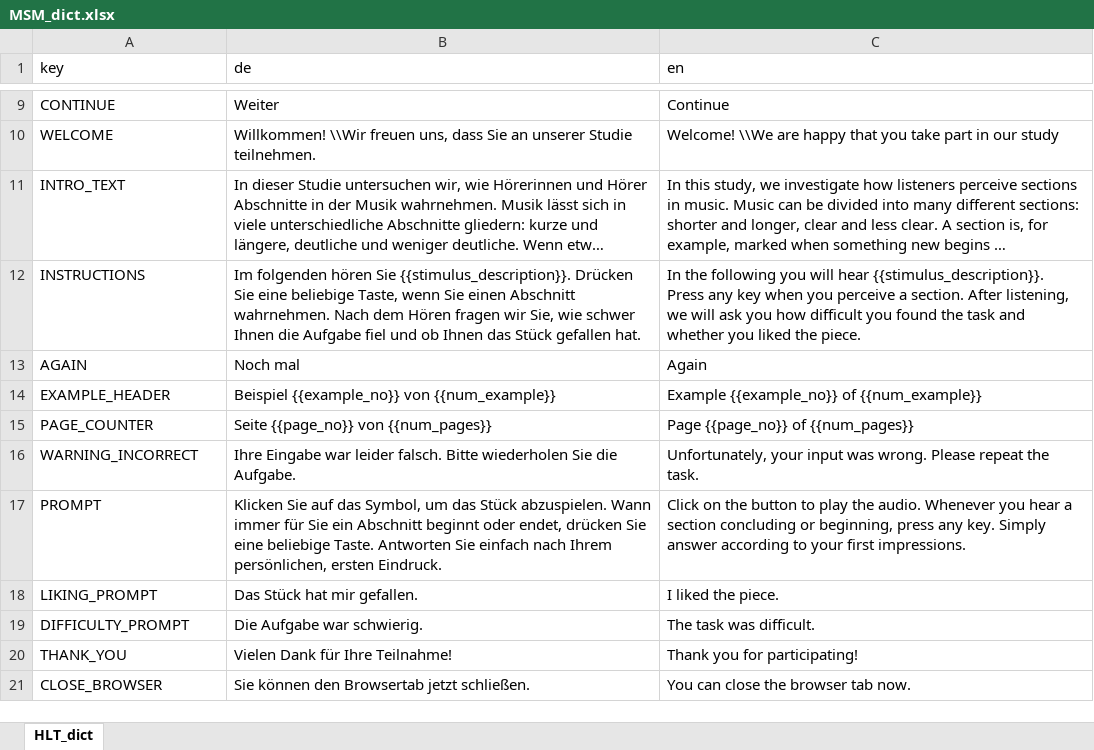
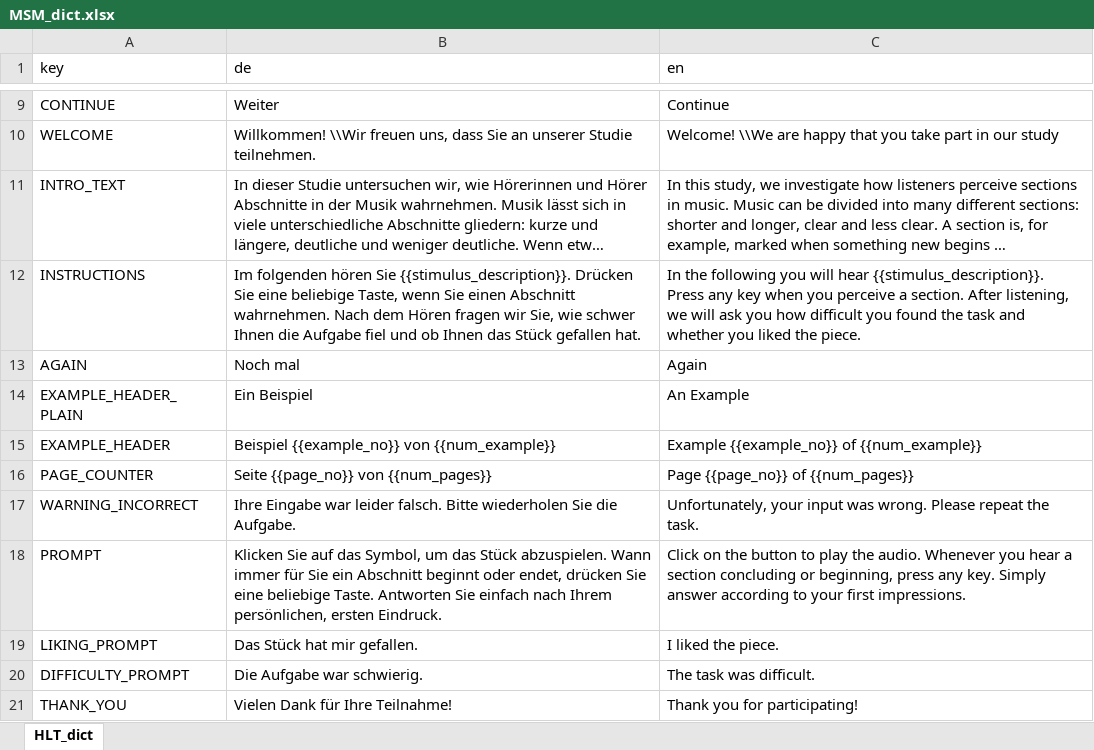
Before and after one commit to klausfrieler/MSM, an Excel workbook: data_raw/MSM_dict.xlsx, sheet HLT_dict, drawn as a sheet; only a part is shown, gaps mark what is left out; the shorter side is filled out with more unchanged rows; long unchanged cells end in …; values as stored, in another font and other column widths than the file's, no borders; the diff names each change by its address in the sheet, - before the commit and + after, or states it on an @@ line.

```diff
--- a/data_raw/MSM_dict.xlsx (sheet HLT_dict)
+++ b/data_raw/MSM_dict.xlsx (sheet HLT_dict)
+row 14: EXAMPLE_HEADER_PLAIN | Ein Beispiel | An Example
```
Also changed, not shown: 3 other files.
